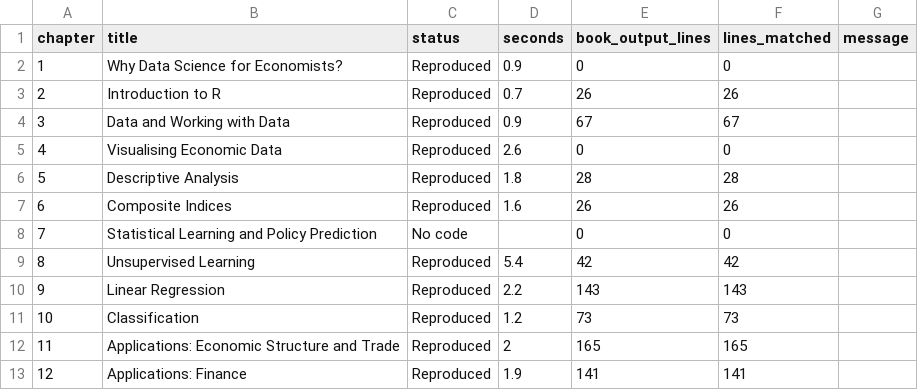
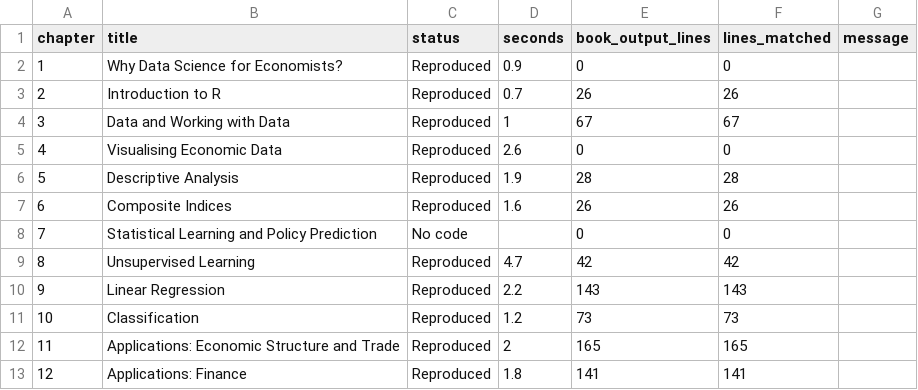
Before and after one commit to viksabot/datascience, a CSV file: reproduction_report.csv, drawn as a sheet.

```diff
--- a/reproduction_report.csv
+++ b/reproduction_report.csv
@@ -3,8 +3,8 @@
 2,"Introduction to R","Reproduced",0.7,26,26,""
-3,"Data and Working with Data","Reproduced",0.9,67,67,""
+3,"Data and Working with Data","Reproduced",1,67,67,""
 4,"Visualising Economic Data","Reproduced",2.6,0,0,""
-5,"Descriptive Analysis","Reproduced",1.8,28,28,""
+5,"Descriptive Analysis","Reproduced",1.9,28,28,""
 6,"Composite Indices","Reproduced",1.6,26,26,""
 7,"Statistical Learning and Policy Prediction","No code",,0,0,""
-8,"Unsupervised Learning","Reproduced",5.4,42,42,""
+8,"Unsupervised Learning","Reproduced",4.7,42,42,""
 9,"Linear Regression","Reproduced",2.2,143,143,""
@@ -12,2 +12,2 @@
 11,"Applications: Economic Structure and Trade","Reproduced",2,165,165,""
-12,"Applications: Finance","Reproduced",1.9,141,141,""
+12,"Applications: Finance","Reproduced",1.8,141,141,""
```
Also changed, not shown: 13 other files.
